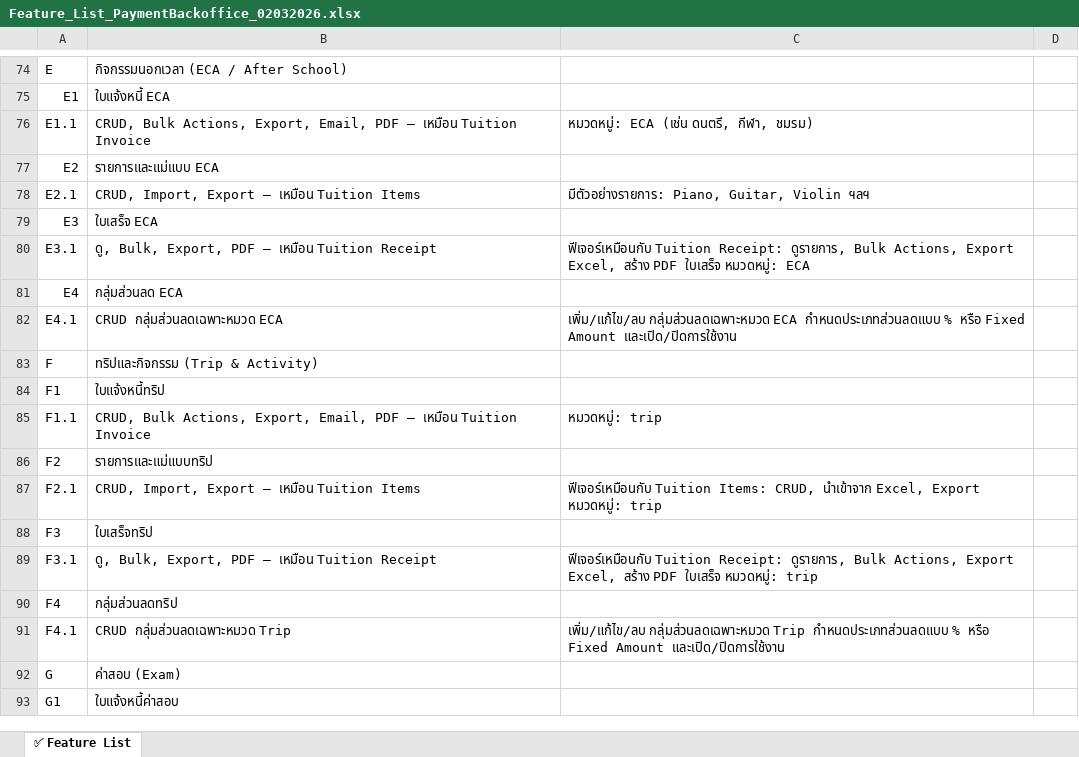
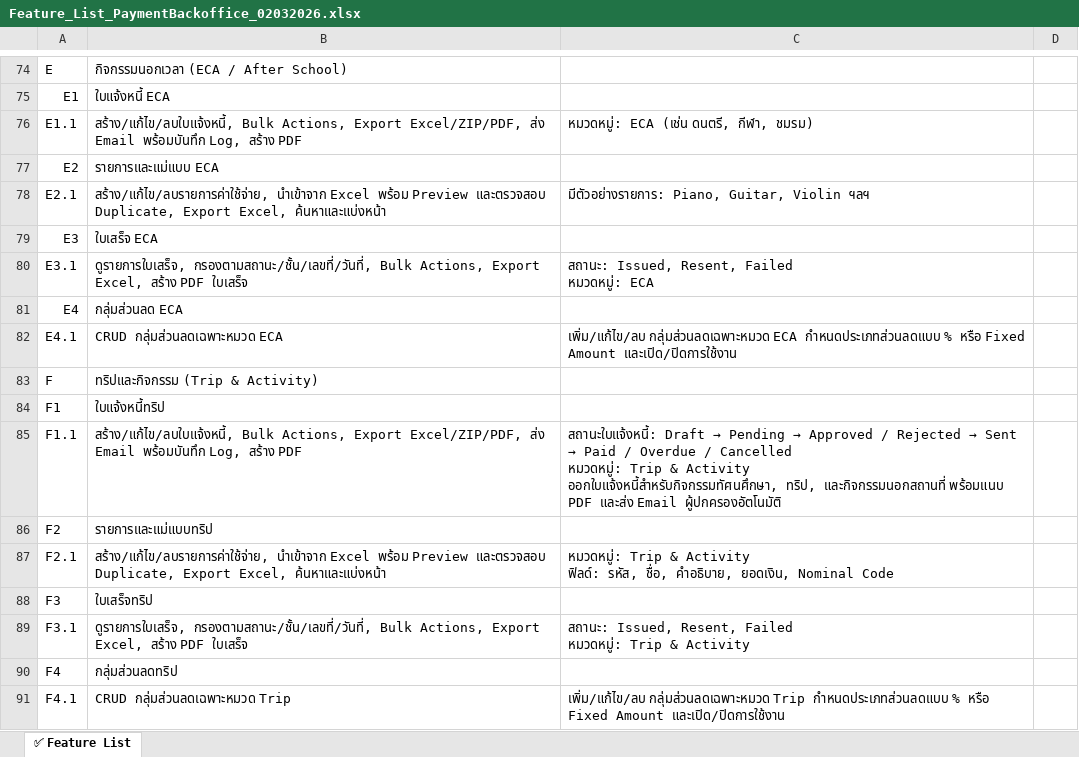
Before and after one commit to psknn17/kingcollege-backoffice, an Excel workbook: docs/Feature_List_PaymentBackoffice_02032026.xlsx, sheet ✅ Feature List, drawn as a sheet; only a part is shown, gaps mark what is left out; the shorter side is filled out with more unchanged rows; values as stored, in another font and other column widths than the file's, no cell formats; ↵ is a line break in a cell; the diff covers the shown part only; the diff names each change by its address in the sheet, - before the commit and + after, or states it on an @@ line.

Commit message:
Refine Approver permissions, update button styles, and fix email status update on approval

```diff
--- a/docs/Feature_List_PaymentBackoffice_02032026.xlsx (sheet ✅ Feature List)
+++ b/docs/Feature_List_PaymentBackoffice_02032026.xlsx (sheet ✅ Feature List)
-B76: CRUD, Bulk Actions, Export, Email, PDF — เหมือน Tuition Invoice
+B76: สร้าง/แก้ไข/ลบใบแจ้งหนี้, Bulk Actions, Export Excel/ZIP/PDF, ส่ง Email พร้อมบันทึก Log, สร้าง PDF
-B78: CRUD, Import, Export — เหมือน Tuition Items
+B78: สร้าง/แก้ไข/ลบรายการค่าใช้จ่าย, นำเข้าจาก Excel พร้อม Preview และตรวจสอบ Duplicate, Export Excel, ค้นหาและแบ่งหน้า
-B80: ดู, Bulk, Export, PDF — เหมือน Tuition Receipt
+B80: ดูรายการใบเสร็จ, กรองตามสถานะ/ชั้น/เลขที่/วันที่, Bulk Actions, Export Excel, สร้าง PDF ใบเสร็จ
-C80: ฟีเจอร์เหมือนกับ Tuition Receipt: ดูรายการ, Bulk Actions, Export Excel, สร้าง PDF ใบเสร็จ หมวดหมู่: ECA
+C80: สถานะ: Issued, Resent, Failed ↵ หมวดหมู่: ECA
-B85: CRUD, Bulk Actions, Export, Email, PDF — เหมือน Tuition Invoice
+B85: สร้าง/แก้ไข/ลบใบแจ้งหนี้, Bulk Actions, Export Excel/ZIP/PDF, ส่ง Email พร้อมบันทึก Log, สร้าง PDF
@@ C85: หมวดหมู่: trip → สถานะใบแจ้งหนี้: Draft → Pending → Approved / Rejected → Sent → Paid / Overdue / Cancelled ↵ หมวดหมู่: Trip & Activity ↵ ออกใบแจ้งหนี้สำหรับกิจกรรมทัศนศึกษา, ทริป, และกิจกรรมนอกสถานที่ พร้อมแนบ PDF และส่ง Email ผู้ปกครองอัตโนมัติ @@
-B87: CRUD, Import, Export — เหมือน Tuition Items
+B87: สร้าง/แก้ไข/ลบรายการค่าใช้จ่าย, นำเข้าจาก Excel พร้อม Preview และตรวจสอบ Duplicate, Export Excel, ค้นหาและแบ่งหน้า
-C87: ฟีเจอร์เหมือนกับ Tuition Items: CRUD, นำเข้าจาก Excel, Export หมวดหมู่: trip
+C87: หมวดหมู่: Trip & Activity ↵ ฟิลด์: รหัส, ชื่อ, คำอธิบาย, ยอดเงิน, Nominal Code
-B89: ดู, Bulk, Export, PDF — เหมือน Tuition Receipt
+B89: ดูรายการใบเสร็จ, กรองตามสถานะ/ชั้น/เลขที่/วันที่, Bulk Actions, Export Excel, สร้าง PDF ใบเสร็จ
-C89: ฟีเจอร์เหมือนกับ Tuition Receipt: ดูรายการ, Bulk Actions, Export Excel, สร้าง PDF ใบเสร็จ หมวดหมู่: trip
+C89: สถานะ: Issued, Resent, Failed ↵ หมวดหมู่: Trip & Activity
```
Also changed, not shown: 21 edited cells elsewhere in this sheet, cell formats, 36 other files.
